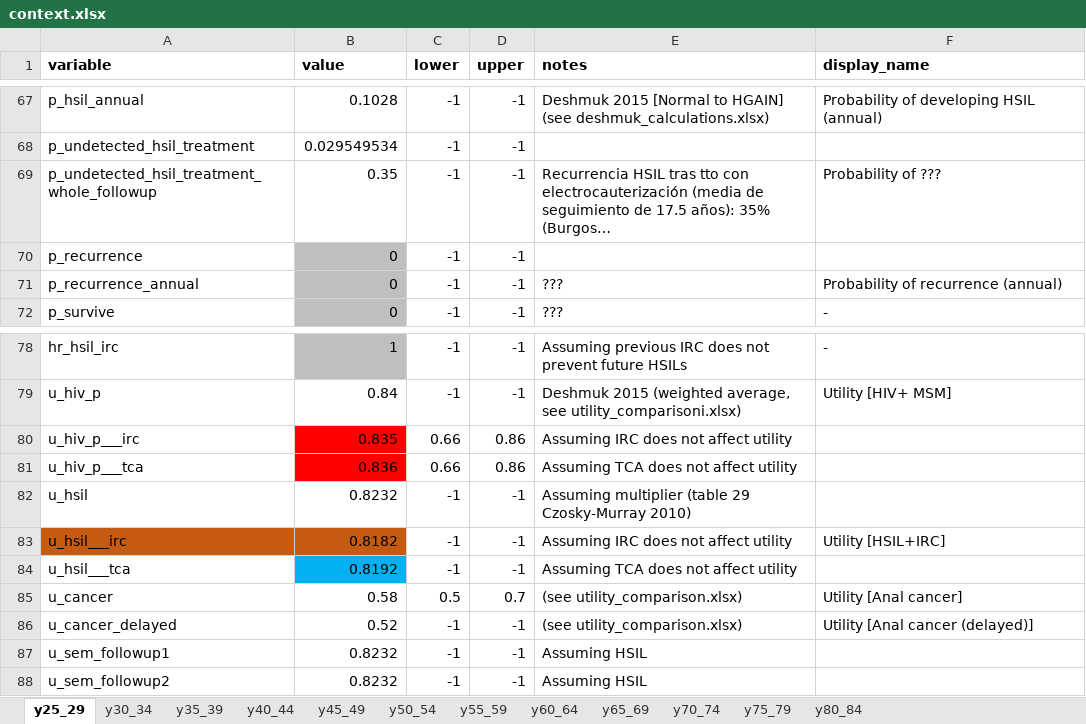
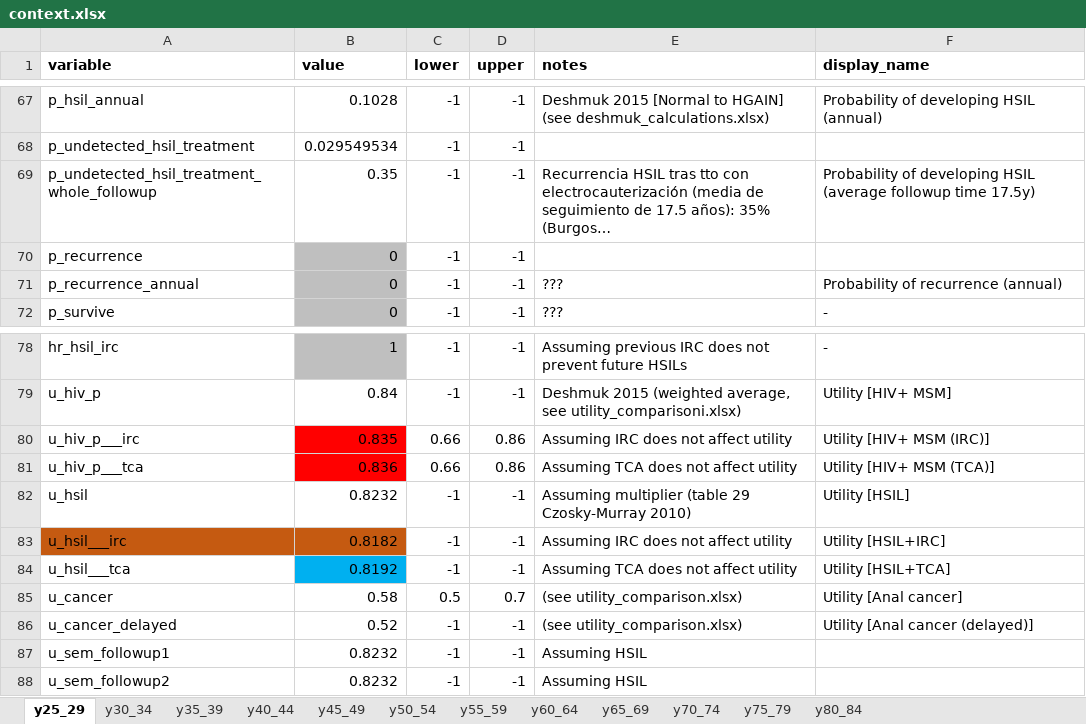
Before and after one commit to david-gomez-guillen/cea-anus, an Excel workbook: params/context.xlsx, sheet y25_29, drawn as a sheet; only a part is shown, gaps mark what is left out; long unchanged cells end in …; values as stored, in another font and other column widths than the file's, no borders; charts and pictures not drawn; the diff names each change by its address in the sheet, - before the commit and + after, or states it on an @@ line.

```diff
--- a/params/context.xlsx (sheet y25_29)
+++ b/params/context.xlsx (sheet y25_29)
-F69 (display_name): Probability of ???
+F69 (display_name): Probability of developing HSIL (average followup time 17.5y)
-F80 (display_name): (empty)
+F80 (display_name): Utility [HIV+ MSM (IRC)]
-F81 (display_name): (empty)
+F81 (display_name): Utility [HIV+ MSM (TCA)]
-F82 (display_name): (empty)
+F82 (display_name): Utility [HSIL]
-F84 (display_name): (empty)
+F84 (display_name): Utility [HSIL+TCA]
```
Also changed, not shown: sheet y40_44, sheet y65_69, sheet y75_79, sheet y45_49, sheet y50_54, sheet y55_59, 2 more sheets, charts or pictures, 13 other files.
